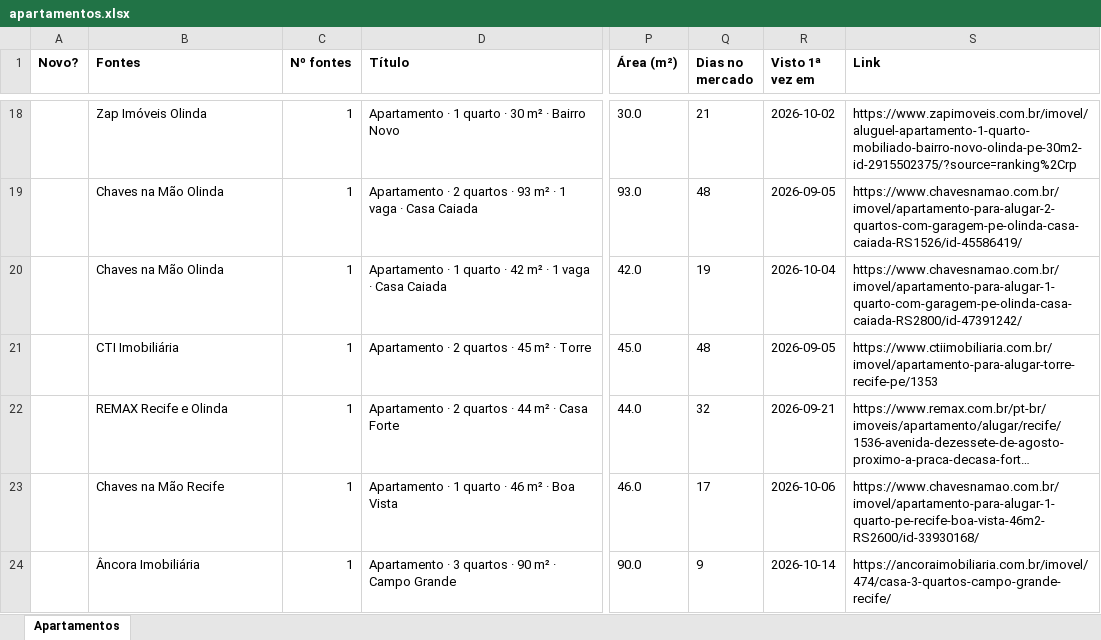
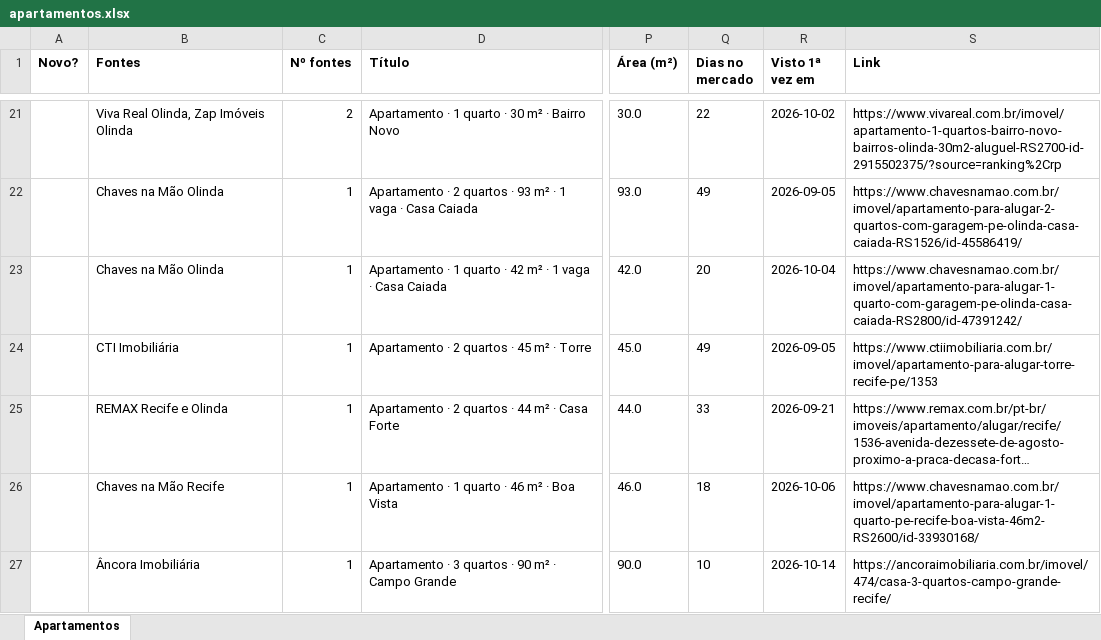
Before and after one commit to jlfig13/busca-imovel, an Excel workbook: saida/apartamentos.xlsx, sheet Apartamentos, drawn as a sheet; only a part is shown, gaps mark what is left out; long unchanged cells end in …; values as stored, in another font and other column widths than the file's, no borders; addresses are those after the commit; the diff covers the shown part only; the diff names each change by its address in the sheet, - before the commit and + after, or states it on an @@ line.

```diff
--- a/saida/apartamentos.xlsx (sheet Apartamentos)
+++ b/saida/apartamentos.xlsx (sheet Apartamentos)
-B21 (Fontes): Zap Imóveis Olinda
+B21 (Fontes): Viva Real Olinda, Zap Imóveis Olinda
-C21 (Nº fontes): 1
+C21 (Nº fontes): 2
-Q21 (Dias no mercado): 21
+Q21 (Dias no mercado): 22
-S21 (Link): https://www.zapimoveis.com.br/imovel/aluguel-apartamento-1-quarto-mobiliado-bairro-novo-olinda-pe-30m2-id-2915502375/?source=ranking%2Crp
+S21 (Link): https://www.vivareal.com.br/imovel/apartamento-1-quartos-bairro-novo-bairros-olinda-30m2-aluguel-RS2700-id-2915502375/?source=ranking%2Crp
-Q22 (Dias no mercado): 48
+Q22 (Dias no mercado): 49
-Q23 (Dias no mercado): 19
+Q23 (Dias no mercado): 20
-Q24 (Dias no mercado): 48
+Q24 (Dias no mercado): 49
-Q25 (Dias no mercado): 32
+Q25 (Dias no mercado): 33
-Q26 (Dias no mercado): 17
+Q26 (Dias no mercado): 18
-Q27 (Dias no mercado): 9
+Q27 (Dias no mercado): 10
```
Also changed, not shown: 7 added rows, 1 removed row and 82 edited cells elsewhere in this sheet, 1 other file.
